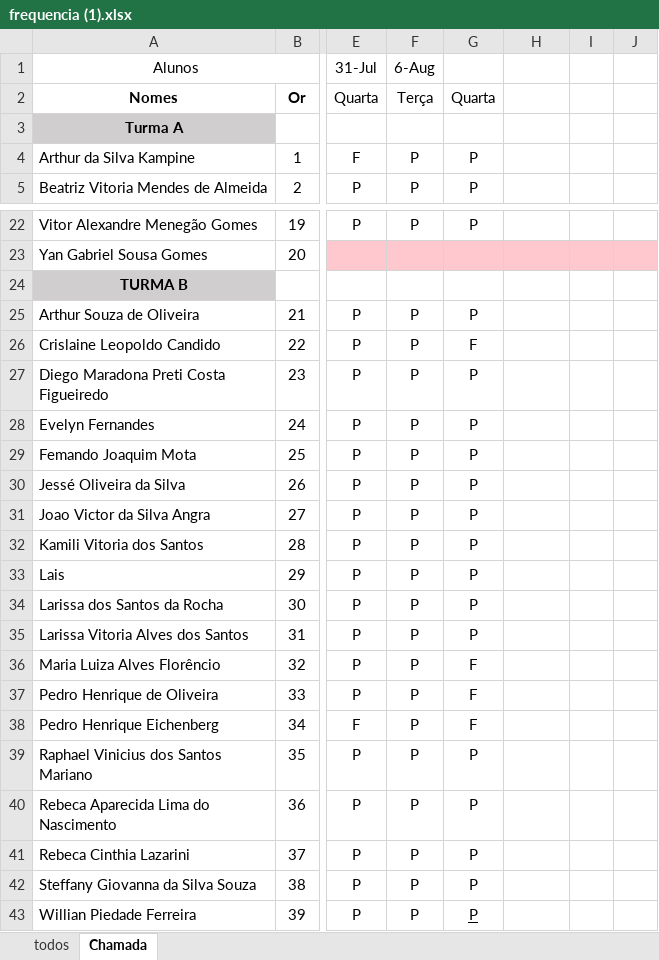
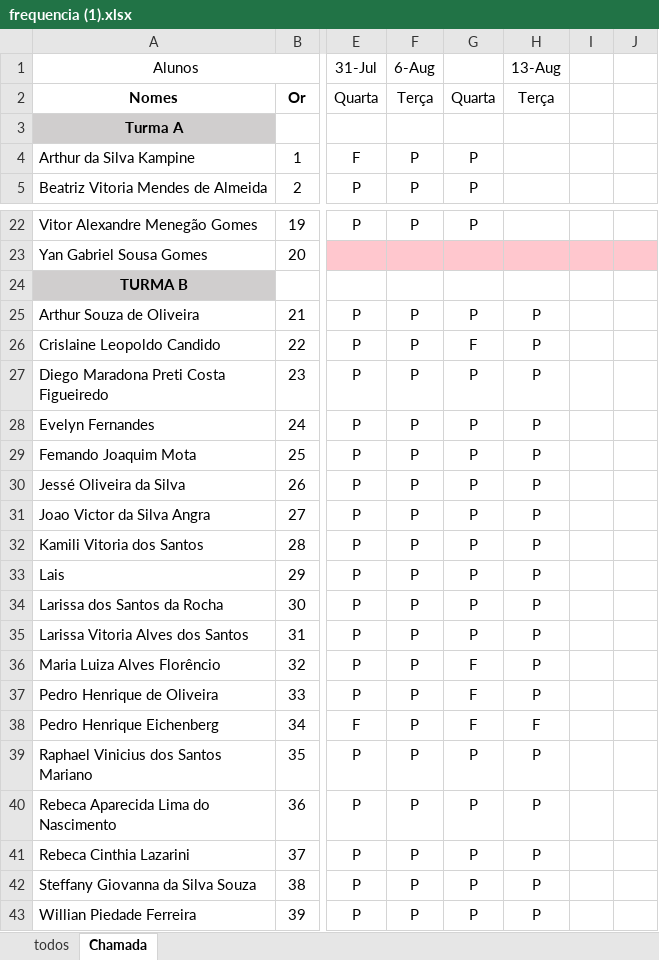
Before and after one commit to Lucaspaiva00/julia_calhau-2024, an Excel workbook: 2DES/frequencia (1).xlsx, sheet Chamada, drawn as a sheet; only a part is shown, gaps mark what is left out; values as stored, in another font and other column widths than the file's, no borders; conditional formats not drawn; the diff names each change by its address in the sheet, - before the commit and + after, or states it on an @@ line.

Commit message:
Chamada

```diff
--- a/2DES/frequencia (1).xlsx (sheet Chamada)
+++ b/2DES/frequencia (1).xlsx (sheet Chamada)
-H1: (empty)
+H1: 13-Aug
-H2 (13-Aug): (empty)
+H2 (13-Aug): Terça
-H25:H37 (13-Aug): (empty)
+H25:H37 (13-Aug): P
-H38 (13-Aug): (empty)
+H38 (13-Aug): F
-H39:H43 (13-Aug): (empty)
+H39:H43 (13-Aug): P
-G43 underline: on
+G43 underline: off
```
Also changed, not shown: 1 other file.
